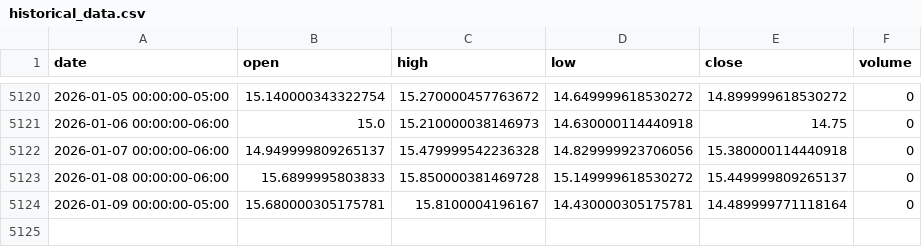
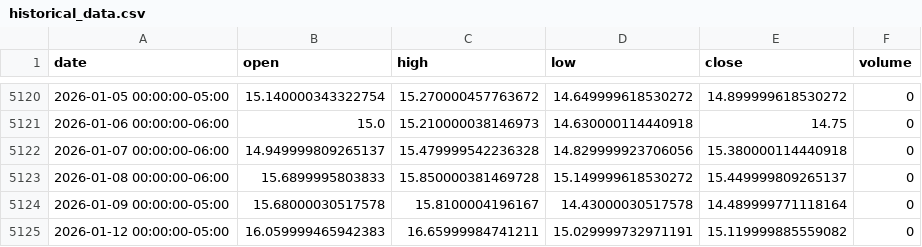
Before and after one commit to LukeGSW/AnalisiCiclica-VIX, a CSV file: data/^VIX/historical_data.csv, drawn as a sheet; only a part is shown, gaps mark what is left out.

```diff
--- a/data/^VIX/historical_data.csv
+++ b/data/^VIX/historical_data.csv
@@ -5123,2 +5123,3 @@ date,open,high,low,close,volume
 2026-01-08 00:00:00-06:00,15.6899995803833,15.850000381469728,15.149999618530272,15.449999809265137,0
-2026-01-09 00:00:00-05:00,15.680000305175781,15.8100004196167,14.430000305175781,14.489999771118164,0
+2026-01-09 00:00:00-05:00,15.68000030517578,15.8100004196167,14.43000030517578,14.489999771118164,0
+2026-01-12 00:00:00-05:00,16.059999465942383,16.65999984741211,15.029999732971191,15.119999885559082,0
```
Also changed, not shown: 4 other files.
